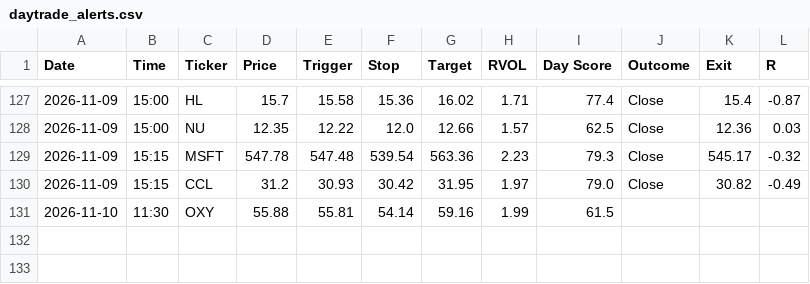
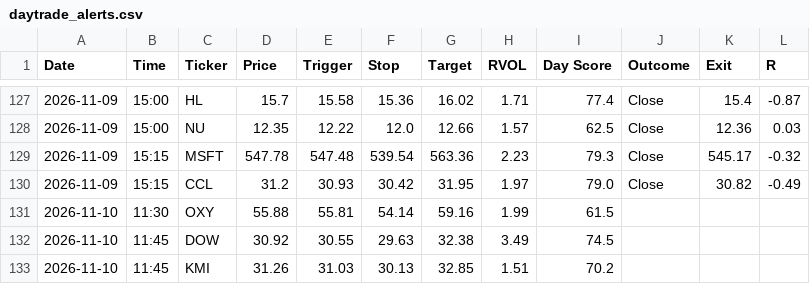
Before and after one commit to wolfmanex/trading-dashboard, a CSV file: daytrade_alerts.csv, drawn as a sheet; only a part is shown, gaps mark what is left out.

```diff
--- a/daytrade_alerts.csv
+++ b/daytrade_alerts.csv
@@ -131 +131,3 @@ Date,Time,Ticker,Price,Trigger,Stop,Target,RVOL,Day Score,Outcome,Exit,R
 2026-11-10,11:30,OXY,55.88,55.81,54.14,59.16,1.99,61.5,,,
+2026-11-10,11:45,DOW,30.92,30.55,29.63,32.38,3.49,74.5,,,
+2026-11-10,11:45,KMI,31.26,31.03,30.13,32.85,1.51,70.2,,,
```
